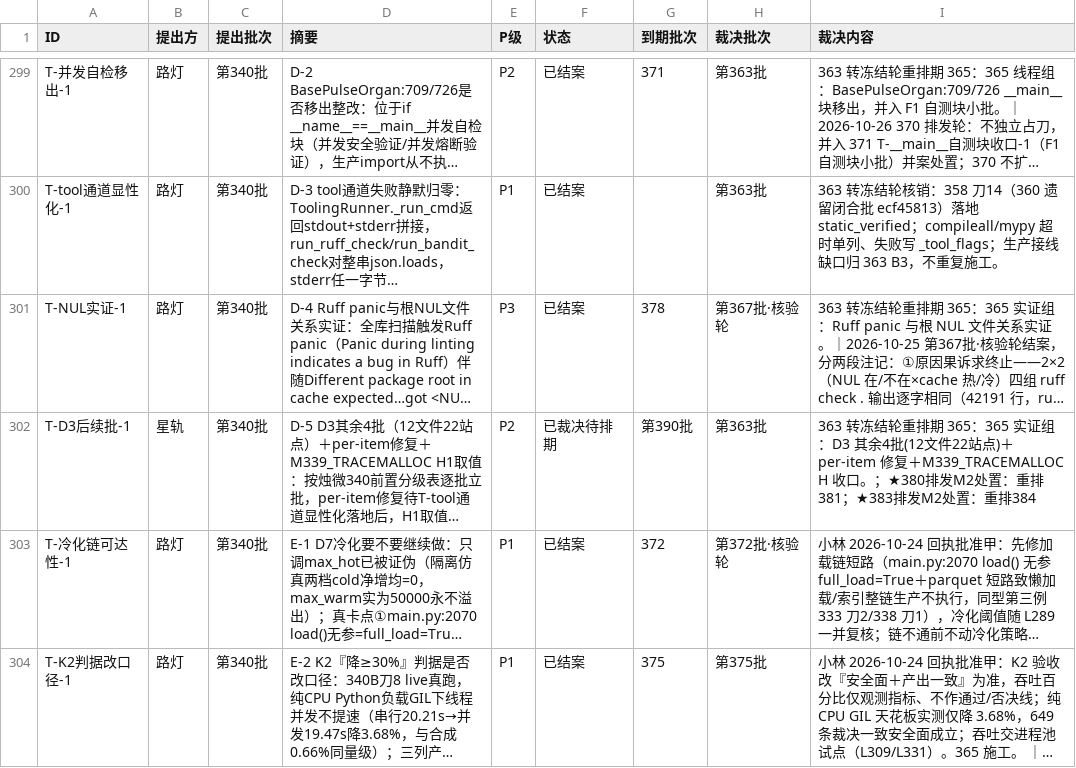
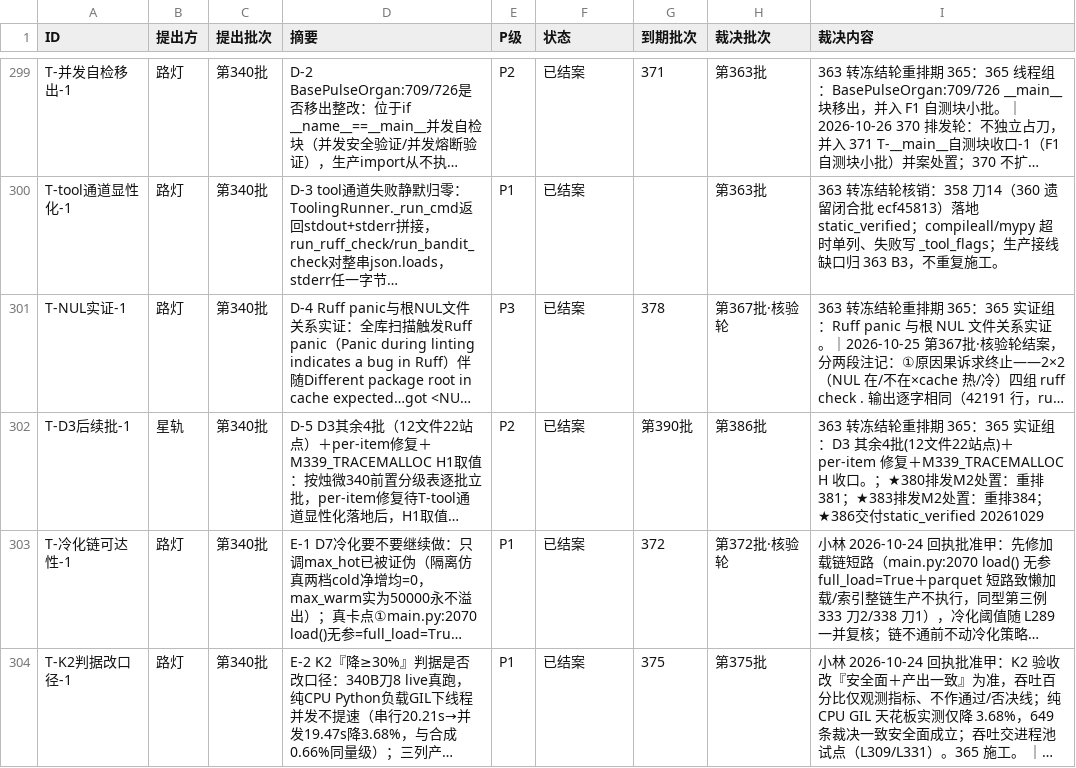
Before and after one commit to 825980399/tongtong-pulse-v9, a CSV file: docs/台账/待裁决登记册.csv, drawn as a sheet; only a part is shown, gaps mark what is left out; long unchanged cells end in …; the diff covers the shown part only; the diff names each change by its address in the sheet, - before the commit and + after, or states it on an @@ line.

```diff
--- a/docs/台账/待裁决登记册.csv
+++ b/docs/台账/待裁决登记册.csv
-F302 (状态): 已裁决待排期
+F302 (状态): 已结案
-H302 (裁决批次): 第363批
+H302 (裁决批次): 第386批
-I302 (裁决内容): …：重排384
+I302 (裁决内容): …：重排384；★386交付static_verified 20261029
```
Also changed, not shown: 9 edited cells elsewhere in this file, 1 other file.
